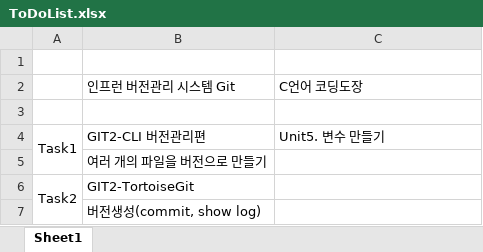
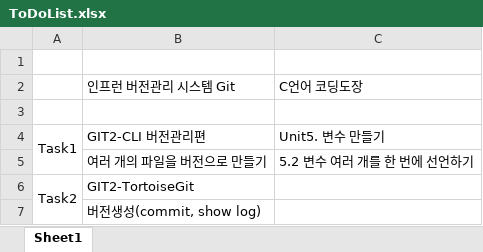
Before and after one commit to SangguKang/doc, an Excel workbook: ToDoList.xlsx, sheet Sheet1, drawn as a sheet; only a part is shown; values as stored, in another font and other column widths than the file's, no borders; the diff names each change by its address in the sheet, - before the commit and + after, or states it on an @@ line.

Commit message:
Update Task 1 in C language coding dojang

```diff
--- a/ToDoList.xlsx (sheet Sheet1)
+++ b/ToDoList.xlsx (sheet Sheet1)
-C5: (empty)
+C5: 5.2 변수 여러 개를 한 번에 선언하기
```
